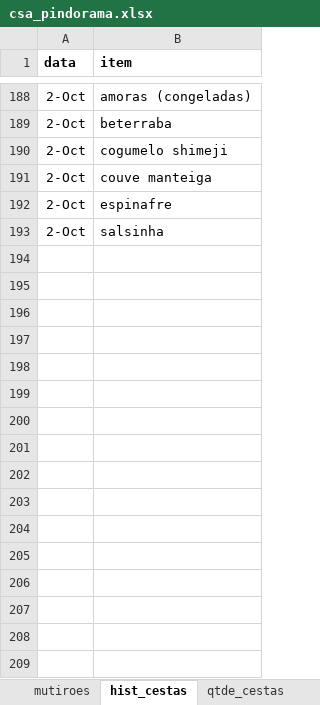
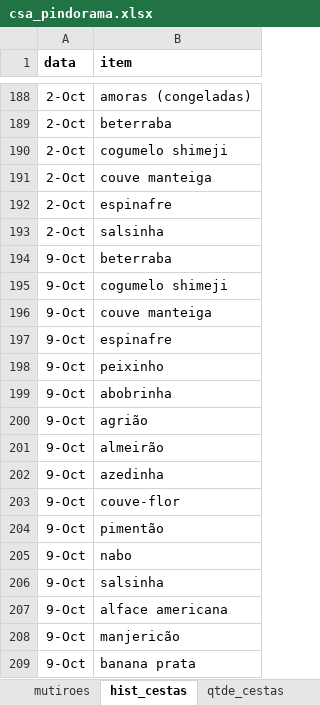
Before and after one commit to renato-favarin/web_app_CSA, an Excel workbook: data/csa_pindorama.xlsx, sheet hist_cestas, drawn as a sheet; only a part is shown, gaps mark what is left out; values as stored, in another font and other column widths than the file's, no borders; the diff names each change by its address in the sheet, - before the commit and + after, or states it on an @@ line.

```diff
--- a/data/csa_pindorama.xlsx (sheet hist_cestas)
+++ b/data/csa_pindorama.xlsx (sheet hist_cestas)
+row 194: 9-Oct | beterraba
+row 195: 9-Oct | cogumelo shimeji
+row 196: 9-Oct | couve manteiga
+row 197: 9-Oct | espinafre
+row 198: 9-Oct | peixinho
+row 199: 9-Oct | abobrinha
+row 200: 9-Oct | agrião
+row 201: 9-Oct | almeirão
+row 202: 9-Oct | azedinha
+row 203: 9-Oct | couve-flor
+row 204: 9-Oct | pimentão
+row 205: 9-Oct | nabo
+row 206: 9-Oct | salsinha
+row 207: 9-Oct | alface americana
+row 208: 9-Oct | manjericão
+row 209: 9-Oct | banana prata
```
Also changed, not shown: sheet produtos, sheet qtde_cestas, 1 other file.
